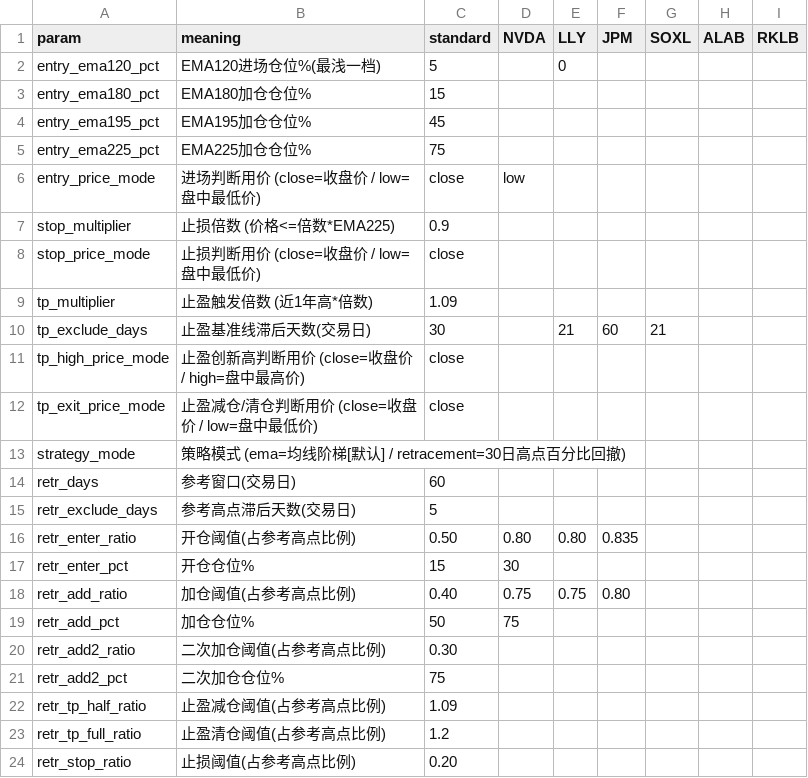
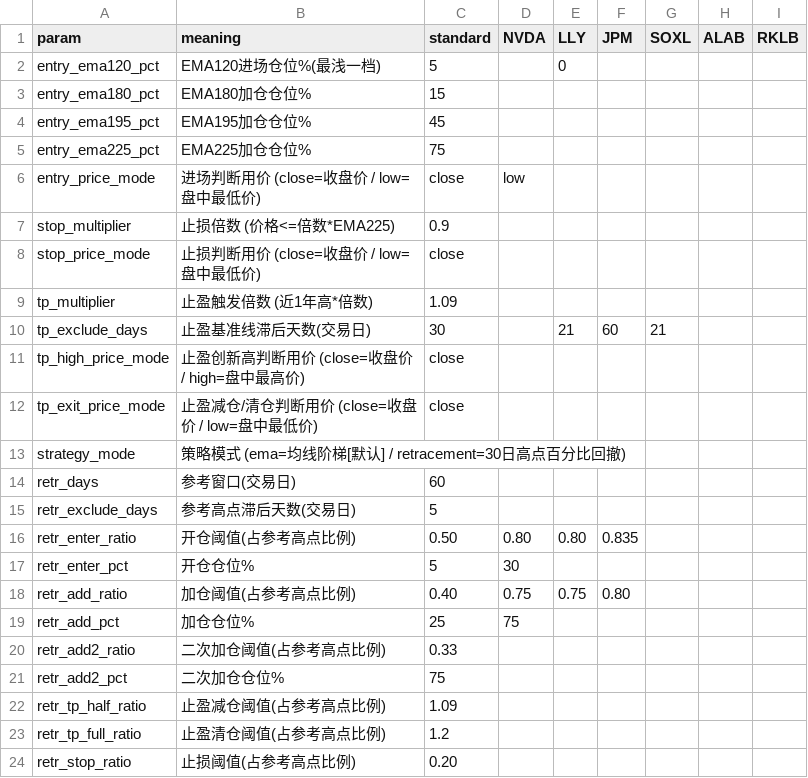
Before and after one commit to ellishu2026/dual-core, a CSV file: params.csv, drawn as a sheet.

Commit message:
v1.4.1: Strategy 2 tune — entry ladder 5%/25%/75% at 50%/40%/33%, bigger bets on deeper dips

```diff
--- a/params.csv
+++ b/params.csv
@@ -16,6 +16,6 @@ retr_exclude_days,参考高点滞后天数(交易日),5,,,,,,
 retr_enter_ratio,开仓阈值(占参考高点比例),0.50,0.80,0.80,0.835,,,
-retr_enter_pct,开仓仓位%,15,30,,,,,
+retr_enter_pct,开仓仓位%,5,30,,,,,
 retr_add_ratio,加仓阈值(占参考高点比例),0.40,0.75,0.75,0.80,,,
-retr_add_pct,加仓仓位%,50,75,,,,,
-retr_add2_ratio,二次加仓阈值(占参考高点比例),0.30,,,,,,
+retr_add_pct,加仓仓位%,25,75,,,,,
+retr_add2_ratio,二次加仓阈值(占参考高点比例),0.33,,,,,,
 retr_add2_pct,二次加仓仓位%,75,,,,,,
```
Also changed, not shown: 2 other files.
